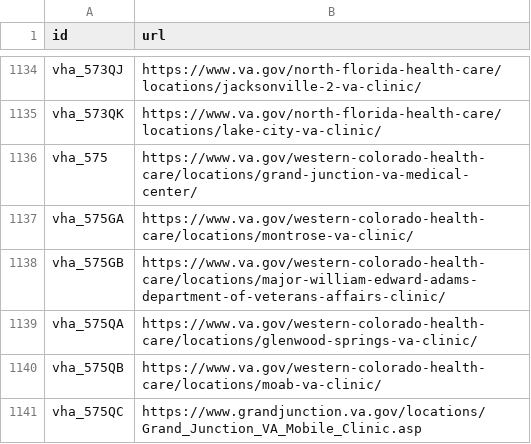
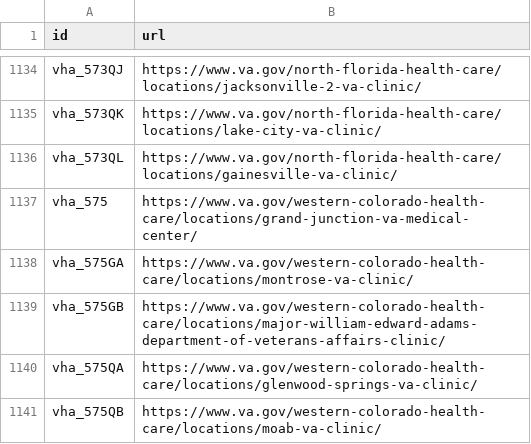
Before and after one commit to omahane/lighthouse-facilities, a CSV file: facilities/src/main/resources/websites.csv, drawn as a sheet; only a part is shown, gaps mark what is left out; the shorter side is filled out with more unchanged rows.

Commit message:
Adds Gainesville VA Clinic

```diff
--- a/facilities/src/main/resources/websites.csv
+++ b/facilities/src/main/resources/websites.csv
@@ -1135,2 +1135,3 @@ vha_573QJ,https://www.va.gov/north-florida-health-care/locations/jacksonville-2-
 vha_573QK,https://www.va.gov/north-florida-health-care/locations/lake-city-va-clinic/
+vha_573QL,https://www.va.gov/north-florida-health-care/locations/gainesville-va-clinic/
 vha_575,https://www.va.gov/western-colorado-health-care/locations/grand-junction-va-medical-center/
```
